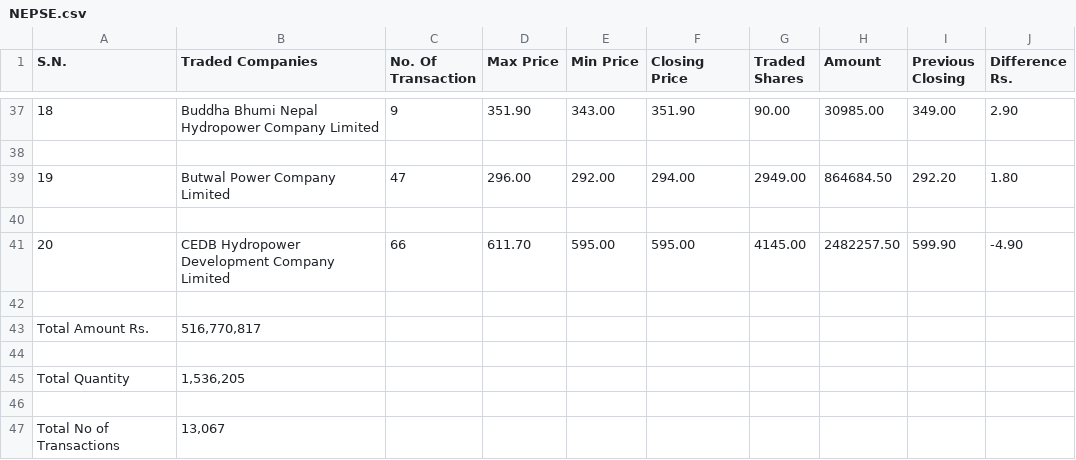
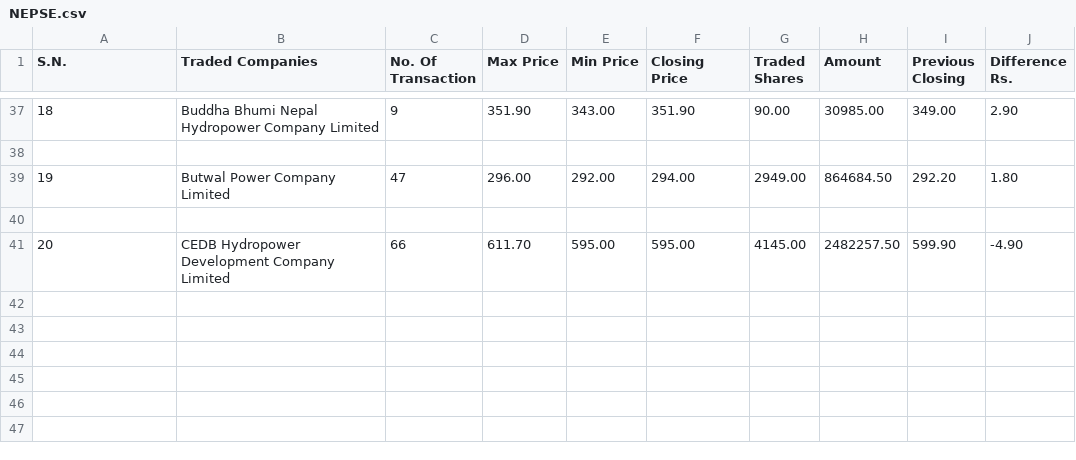
Before and after one commit to Gyabhu/NEPSE-SCRAPPED, a CSV file: NEPSE.csv, drawn as a sheet; only a part is shown, gaps mark what is left out.

Commit message:
Cleaned data with Bar Graph(Incomplete)

```diff
--- a/NEPSE.csv
+++ b/NEPSE.csv
@@ -41,7 +41 @@ S.N.,Traded Companies,No. Of Transaction,Max Price,Min Price,Closing Price,Trade
 20,CEDB Hydropower Development Company Limited,66,611.70,595.00,595.00,4145.00,2482257.50,599.90,-4.90 
-
-Total Amount Rs.,"516,770,817"
-
-Total Quantity,"1,536,205"
-
-Total No of Transactions,"13,067"
```
Also changed, not shown: 2 other files.
